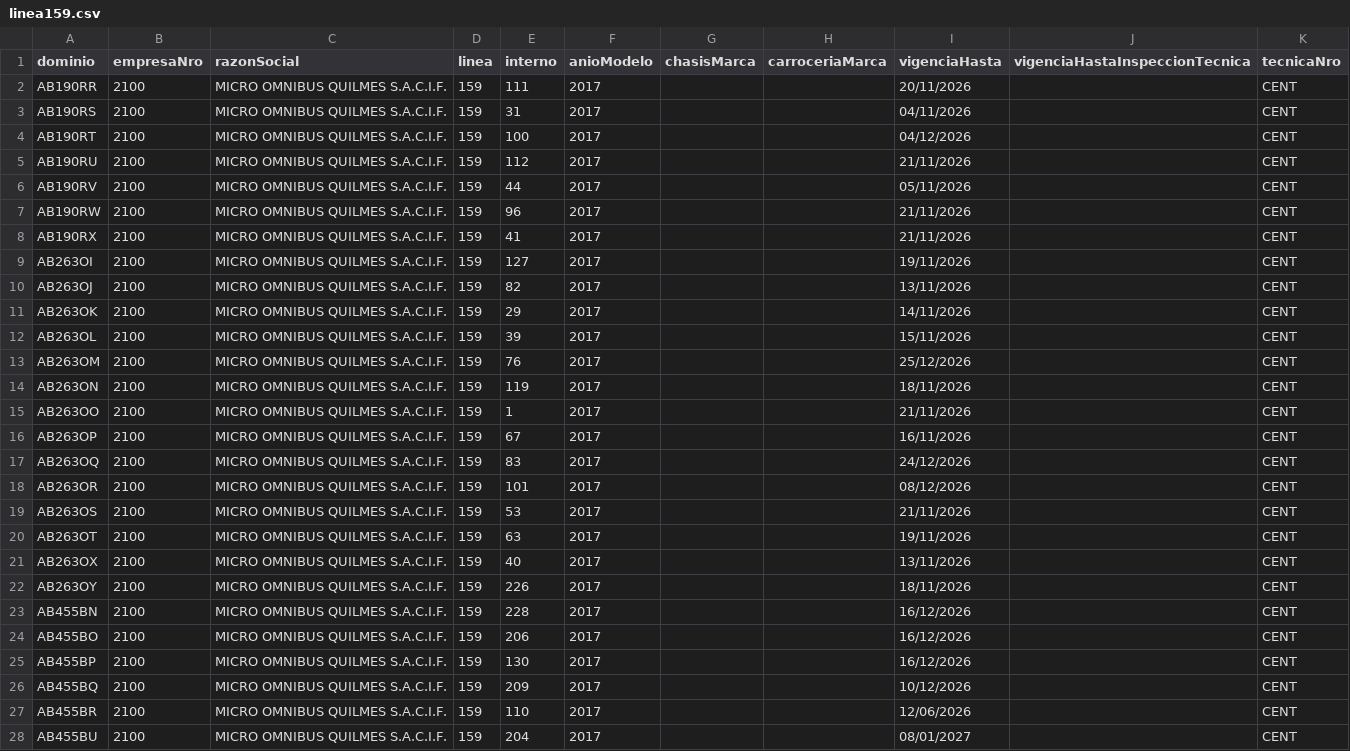
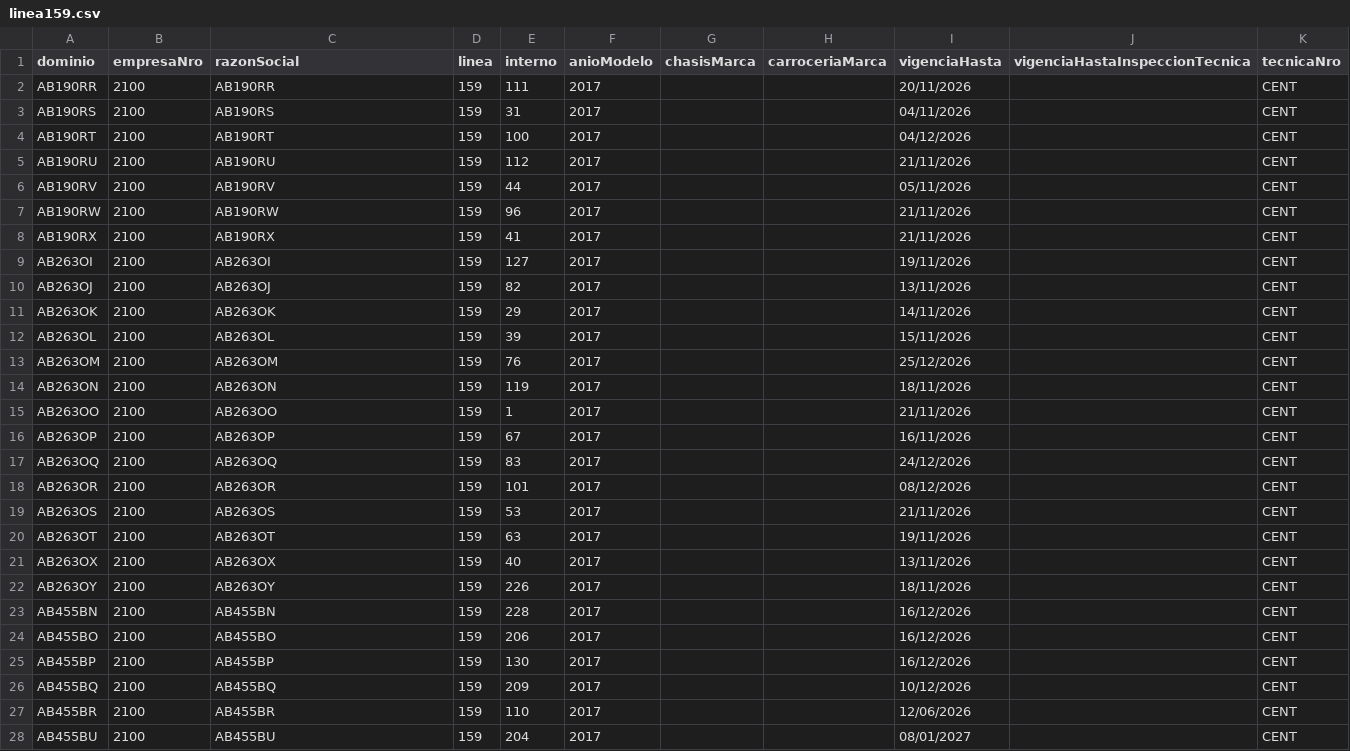
Before and after one commit to SanLean17/parque-movil-ftr, a CSV file: parques/linea159.csv, drawn as a sheet; only a part is shown; the diff covers the shown part only.

```diff
--- a/parques/linea159.csv
+++ b/parques/linea159.csv
@@ -1,28 +1,28 @@
 dominio;empresaNro;razonSocial;linea;interno;anioModelo;chasisMarca;carroceriaMarca;vigenciaHasta;vigenciaHastaInspeccionTecnica;tecnicaNro
-AB190RR;2100;MICRO OMNIBUS QUILMES S.A.C.I.F.;159;111;2017;;;20/11/2026;;CENT
-AB190RS;2100;MICRO OMNIBUS QUILMES S.A.C.I.F.;159;31;2017;;;04/11/2026;;CENT
-AB190RT;2100;MICRO OMNIBUS QUILMES S.A.C.I.F.;159;100;2017;;;04/12/2026;;CENT
-AB190RU;2100;MICRO OMNIBUS QUILMES S.A.C.I.F.;159;112;2017;;;21/11/2026;;CENT
-AB190RV;2100;MICRO OMNIBUS QUILMES S.A.C.I.F.;159;44;2017;;;05/11/2026;;CENT
-AB190RW;2100;MICRO OMNIBUS QUILMES S.A.C.I.F.;159;96;2017;;;21/11/2026;;CENT
-AB190RX;2100;MICRO OMNIBUS QUILMES S.A.C.I.F.;159;41;2017;;;21/11/2026;;CENT
-AB263OI;2100;MICRO OMNIBUS QUILMES S.A.C.I.F.;159;127;2017;;;19/11/2026;;CENT
-AB263OJ;2100;MICRO OMNIBUS QUILMES S.A.C.I.F.;159;82;2017;;;13/11/2026;;CENT
-AB263OK;2100;MICRO OMNIBUS QUILMES S.A.C.I.F.;159;29;2017;;;14/11/2026;;CENT
-AB263OL;2100;MICRO OMNIBUS QUILMES S.A.C.I.F.;159;39;2017;;;15/11/2026;;CENT
-AB263OM;2100;MICRO OMNIBUS QUILMES S.A.C.I.F.;159;76;2017;;;25/12/2026;;CENT
-AB263ON;2100;MICRO OMNIBUS QUILMES S.A.C.I.F.;159;119;2017;;;18/11/2026;;CENT
-AB263OO;2100;MICRO OMNIBUS QUILMES S.A.C.I.F.;159;1;2017;;;21/11/2026;;CENT
-AB263OP;2100;MICRO OMNIBUS QUILMES S.A.C.I.F.;159;67;2017;;;16/11/2026;;CENT
-AB263OQ;2100;MICRO OMNIBUS QUILMES S.A.C.I.F.;159;83;2017;;;24/12/2026;;CENT
-AB263OR;2100;MICRO OMNIBUS QUILMES S.A.C.I.F.;159;101;2017;;;08/12/2026;;CENT
-AB263OS;2100;MICRO OMNIBUS QUILMES S.A.C.I.F.;159;53;2017;;;21/11/2026;;CENT
-AB263OT;2100;MICRO OMNIBUS QUILMES S.A.C.I.F.;159;63;2017;;;19/11/2026;;CENT
-AB263OX;2100;MICRO OMNIBUS QUILMES S.A.C.I.F.;159;40;2017;;;13/11/2026;;CENT
-AB263OY;2100;MICRO OMNIBUS QUILMES S.A.C.I.F.;159;226;2017;;;18/11/2026;;CENT
-AB455BN;2100;MICRO OMNIBUS QUILMES S.A.C.I.F.;159;228;2017;;;16/12/2026;;CENT
-AB455BO;2100;MICRO OMNIBUS QUILMES S.A.C.I.F.;159;206;2017;;;16/12/2026;;CENT
-AB455BP;2100;MICRO OMNIBUS QUILMES S.A.C.I.F.;159;130;2017;;;16/12/2026;;CENT
-AB455BQ;2100;MICRO OMNIBUS QUILMES S.A.C.I.F.;159;209;2017;;;10/12/2026;;CENT
-AB455BR;2100;MICRO OMNIBUS QUILMES S.A.C.I.F.;159;110;2017;;;12/06/2026;;CENT
-AB455BU;2100;MICRO OMNIBUS QUILMES S.A.C.I.F.;159;204;2017;;;08/01/2027;;CENT
+AB190RR;2100;AB190RR;159;111;2017;;;20/11/2026;;CENT
+AB190RS;2100;AB190RS;159;31;2017;;;04/11/2026;;CENT
+AB190RT;2100;AB190RT;159;100;2017;;;04/12/2026;;CENT
+AB190RU;2100;AB190RU;159;112;2017;;;21/11/2026;;CENT
+AB190RV;2100;AB190RV;159;44;2017;;;05/11/2026;;CENT
+AB190RW;2100;AB190RW;159;96;2017;;;21/11/2026;;CENT
+AB190RX;2100;AB190RX;159;41;2017;;;21/11/2026;;CENT
+AB263OI;2100;AB263OI;159;127;2017;;;19/11/2026;;CENT
+AB263OJ;2100;AB263OJ;159;82;2017;;;13/11/2026;;CENT
+AB263OK;2100;AB263OK;159;29;2017;;;14/11/2026;;CENT
+AB263OL;2100;AB263OL;159;39;2017;;;15/11/2026;;CENT
+AB263OM;2100;AB263OM;159;76;2017;;;25/12/2026;;CENT
+AB263ON;2100;AB263ON;159;119;2017;;;18/11/2026;;CENT
+AB263OO;2100;AB263OO;159;1;2017;;;21/11/2026;;CENT
+AB263OP;2100;AB263OP;159;67;2017;;;16/11/2026;;CENT
+AB263OQ;2100;AB263OQ;159;83;2017;;;24/12/2026;;CENT
+AB263OR;2100;AB263OR;159;101;2017;;;08/12/2026;;CENT
+AB263OS;2100;AB263OS;159;53;2017;;;21/11/2026;;CENT
+AB263OT;2100;AB263OT;159;63;2017;;;19/11/2026;;CENT
+AB263OX;2100;AB263OX;159;40;2017;;;13/11/2026;;CENT
+AB263OY;2100;AB263OY;159;226;2017;;;18/11/2026;;CENT
+AB455BN;2100;AB455BN;159;228;2017;;;16/12/2026;;CENT
+AB455BO;2100;AB455BO;159;206;2017;;;16/12/2026;;CENT
+AB455BP;2100;AB455BP;159;130;2017;;;16/12/2026;;CENT
+AB455BQ;2100;AB455BQ;159;209;2017;;;10/12/2026;;CENT
+AB455BR;2100;AB455BR;159;110;2017;;;12/06/2026;;CENT
+AB455BU;2100;AB455BU;159;204;2017;;;08/01/2027;;CENT
```
Also changed, not shown: 123 edited cells elsewhere in this file, parques/linea178.csv, parques/linea180.csv, 23 other files.
